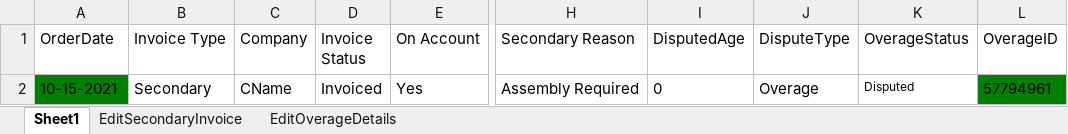
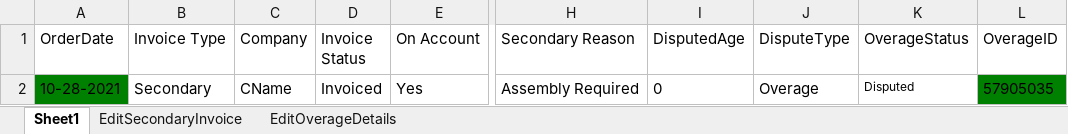
Before and after one commit to pgupta26/qualitesoft, an Excel workbook: binaries/FCfiles/ManageInvoiceTestData.xlsx, sheet Sheet1, drawn as a sheet; only a part is shown, gaps mark what is left out; values as stored, in another font and other column widths than the file's, no borders; the diff names each change by its address in the sheet, - before the commit and + after, or states it on an @@ line.

```diff
--- a/binaries/FCfiles/ManageInvoiceTestData.xlsx (sheet Sheet1)
+++ b/binaries/FCfiles/ManageInvoiceTestData.xlsx (sheet Sheet1)
-A2 (OrderDate): 10-15-2021
+A2 (OrderDate): 10-28-2021
-L2 (OverageID): 57794961
+L2 (OverageID): 57905035
```
Also changed, not shown: binaries/FCfiles/ManageClaims.xlsx, binaries/FCfiles/ManageProducts.xlsx, 42 other files.
